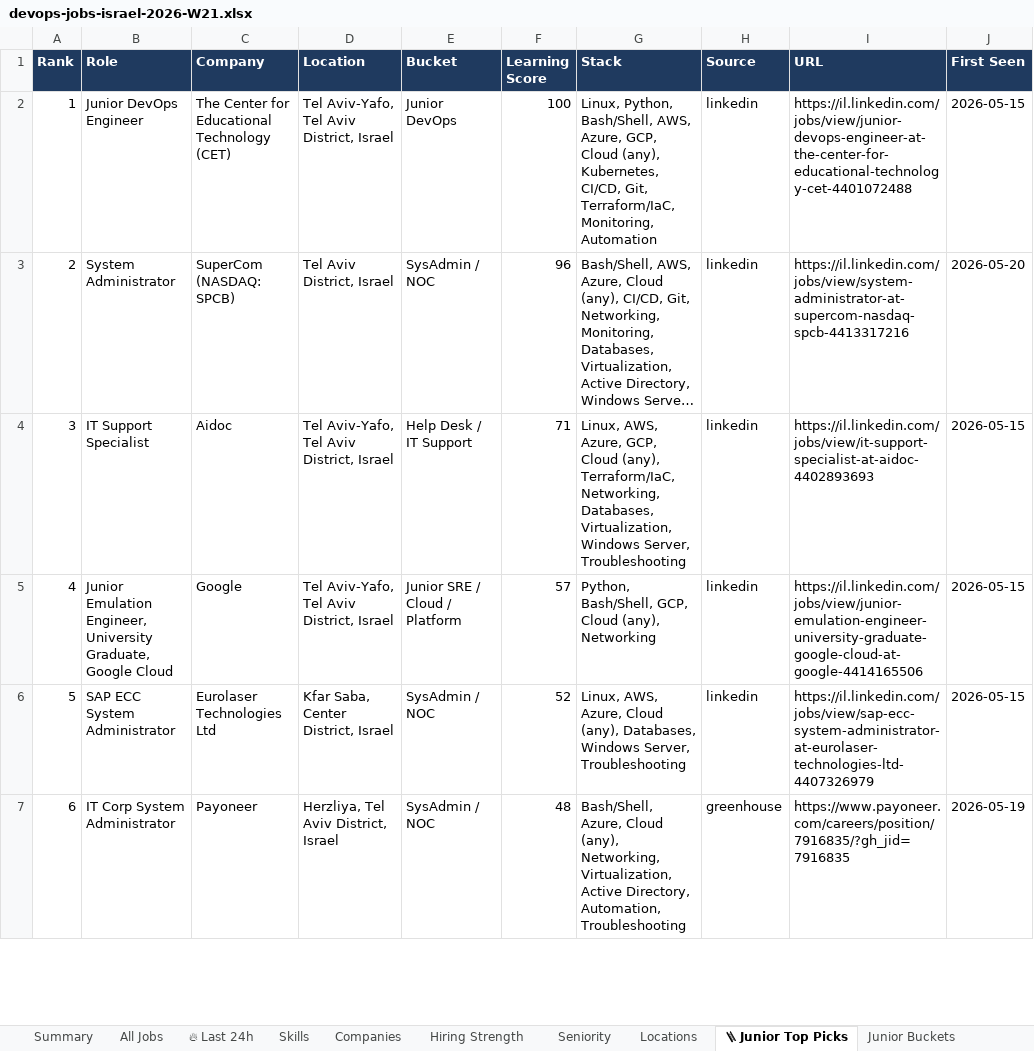
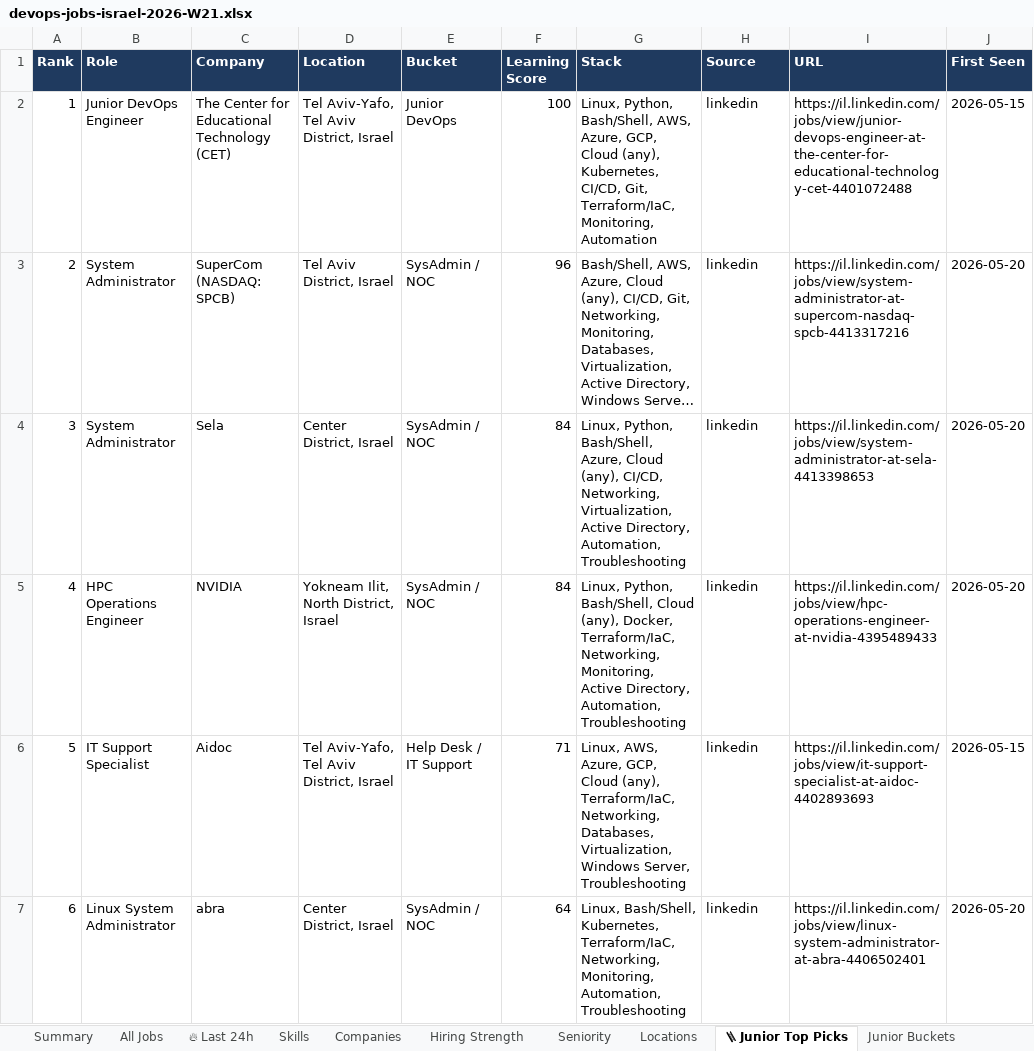
Before and after one commit to OrelBello/devops-market-data, an Excel workbook: reports/devops-jobs-israel-2026-W21.xlsx, sheet 🪜 Junior Top Picks, drawn as a sheet; only a part is shown; long unchanged cells end in …; values as stored, in another font and other column widths than the file's, no borders; the diff covers the shown part only; the diff names each change by its address in the sheet, - before the commit and + after, or states it on an @@ line.

```diff
--- a/reports/devops-jobs-israel-2026-W21.xlsx (sheet 🪜 Junior Top Picks)
+++ b/reports/devops-jobs-israel-2026-W21.xlsx (sheet 🪜 Junior Top Picks)
-B4 (Role): IT Support Specialist
+B4 (Role): System Administrator
-C4 (Company): Aidoc
+C4 (Company): Sela
-D4 (Location): Tel Aviv-Yafo, Tel Aviv District, Israel
+D4 (Location): Center District, Israel
-E4 (Bucket): Help Desk / IT Support
+E4 (Bucket): SysAdmin / NOC
-F4 (Learning Score): 71
+F4 (Learning Score): 84
-G4 (Stack): Linux, AWS, Azure, GCP, Cloud (any), Terraform/IaC, Networking, Databases, Virtualization, Windows Server, Troubleshooting
+G4 (Stack): Linux, Python, Bash/Shell, Azure, Cloud (any), CI/CD, Networking, Virtualization, Active Directory, Automation, Troubleshooting
-I4 (URL): https://il.linkedin.com/jobs/view/it-support-specialist-at-aidoc-4402893693
+I4 (URL): https://il.linkedin.com/jobs/view/system-administrator-at-sela-4413398653
-J4:J5 (First Seen): 2026-05-15
+J4:J5 (First Seen): 2026-05-20
-B5 (Role): Junior Emulation Engineer, University Graduate, Google Cloud
+B5 (Role): HPC Operations Engineer
-C5 (Company): Google
+C5 (Company): NVIDIA
-D5 (Location): Tel Aviv-Yafo, Tel Aviv District, Israel
+D5 (Location): Yokneam Ilit, North District, Israel
-E5 (Bucket): Junior SRE / Cloud / Platform
+E5 (Bucket): SysAdmin / NOC
-F5 (Learning Score): 57
+F5 (Learning Score): 84
-G5 (Stack): Python, Bash/Shell, GCP, Cloud (any), Networking
+G5 (Stack): Linux, Python, Bash/Shell, Cloud (any), Docker, Terraform/IaC, Networking, Monitoring, Active Directory, Automation, Troubleshooting
-I5 (URL): https://il.linkedin.com/jobs/view/junior-emulation-engineer-university-graduate-google-cloud-at-google-4414165506
+I5 (URL): https://il.linkedin.com/jobs/view/hpc-operations-engineer-at-nvidia-4395489433
-B6 (Role): SAP ECC System Administrator
+B6 (Role): IT Support Specialist
-C6 (Company): Eurolaser Technologies Ltd
+C6 (Company): Aidoc
-D6 (Location): Kfar Saba, Center District, Israel
+D6 (Location): Tel Aviv-Yafo, Tel Aviv District, Israel
-E6 (Bucket): SysAdmin / NOC
+E6 (Bucket): Help Desk / IT Support
-F6 (Learning Score): 52
+F6 (Learning Score): 71
-G6 (Stack): …AWS, Azure, Cloud (any), Databases, Windows Server,…
+G6 (Stack): …AWS, Azure, GCP, Cloud (any), Terraform/IaC, Networking, Databases, Virtualization, Windows Server,…
-I6 (URL): https://il.linkedin.com/jobs/view/sap-ecc-system-administrator-at-eurolaser-technologies-ltd-4407326979
+I6 (URL): https://il.linkedin.com/jobs/view/it-support-specialist-at-aidoc-4402893693
-B7 (Role): IT Corp System Administrator
+B7 (Role): Linux System Administrator
-C7 (Company): Payoneer
+C7 (Company): abra
-D7 (Location): Herzliya, Tel Aviv District, Israel
+D7 (Location): Center District, Israel
-F7 (Learning Score): 48
+F7 (Learning Score): 64
-G7 (Stack): Bash/Shell, Azure, Cloud (any), Networking, Virtualization, Active Directory, Automation, Troubleshooting
+G7 (Stack): Linux, Bash/Shell, Kubernetes, Terraform/IaC, Networking, Monitoring, Automation, Troubleshooting
-H7 (Source): greenhouse
+H7 (Source): linkedin
-I7 (URL): https://www.payoneer.com/careers/position/7916835/?gh_jid=7916835
+I7 (URL): https://il.linkedin.com/jobs/view/linux-system-administrator-at-abra-4406502401
-J7 (First Seen): 2026-05-19
+J7 (First Seen): 2026-05-20
```
Also changed, not shown: 104 edited cells elsewhere in this sheet, sheet All Jobs, sheet 🔥 Last 24h, sheet Hiring Strength, sheet Junior Stack Demand, sheet Skills, sheet Companies, 5 more sheets, reports/devops-jobs-israel-latest.xlsx, 10 other files.
